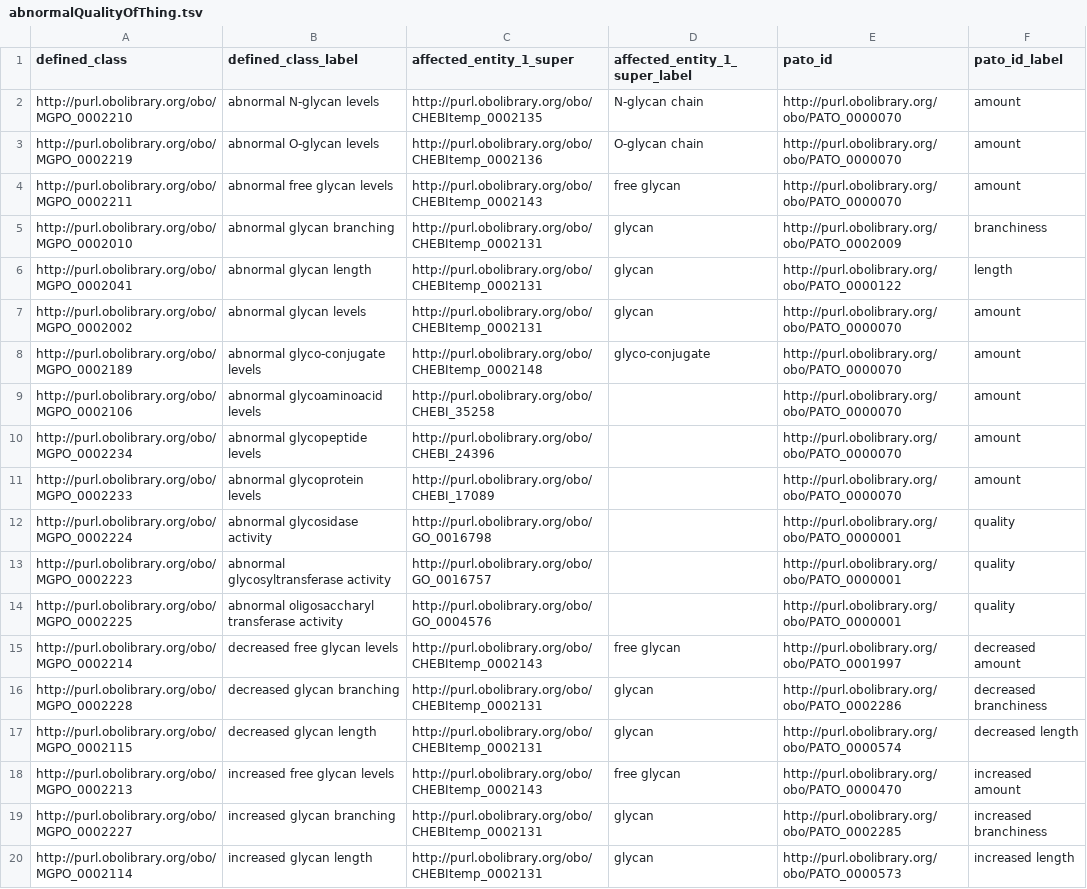
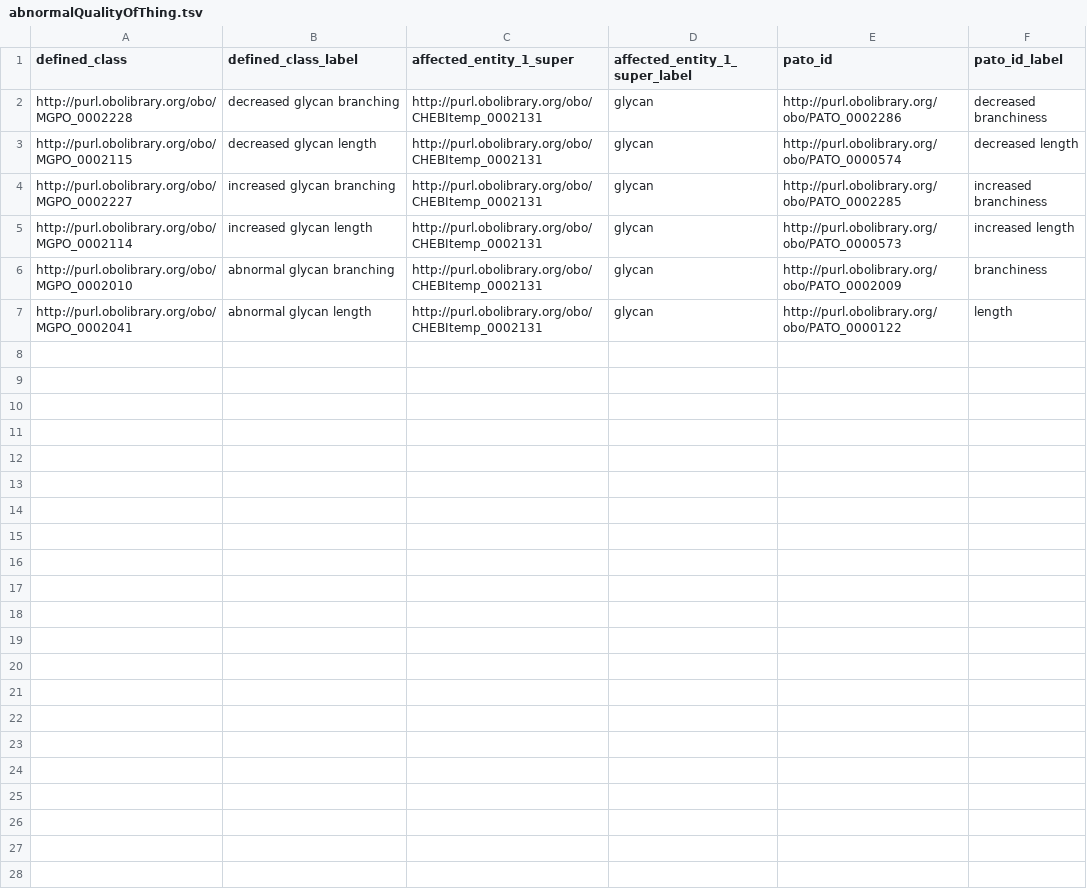
Before and after one commit to monarch-initiative/glyco-phenotype-ontology, a TSV file: src/patterns/data/manual/abnormalQualityOfThing.tsv, drawn as a sheet.

```diff
--- a/src/patterns/data/manual/abnormalQualityOfThing.tsv
+++ b/src/patterns/data/manual/abnormalQualityOfThing.tsv
@@ -1,20 +1,7 @@
 defined_class	defined_class_label	affected_entity_1_super	affected_entity_1_super_label	pato_id	pato_id_label
-http://purl.obolibrary.org/obo/MGPO_0002210	abnormal N-glycan levels	http://purl.obolibrary.org/obo/CHEBItemp_0002135	N-glycan chain	http://purl.obolibrary.org/obo/PATO_0000070	amount
-http://purl.obolibrary.org/obo/MGPO_0002219	abnormal O-glycan levels	http://purl.obolibrary.org/obo/CHEBItemp_0002136	O-glycan chain	http://purl.obolibrary.org/obo/PATO_0000070	amount
-http://purl.obolibrary.org/obo/MGPO_0002211	abnormal free glycan levels	http://purl.obolibrary.org/obo/CHEBItemp_0002143	free glycan	http://purl.obolibrary.org/obo/PATO_0000070	amount
+http://purl.obolibrary.org/obo/MGPO_0002228	decreased glycan branching	http://purl.obolibrary.org/obo/CHEBItemp_0002131	glycan	http://purl.obolibrary.org/obo/PATO_0002286	decreased branchiness
+http://purl.obolibrary.org/obo/MGPO_0002115	decreased glycan length	http://purl.obolibrary.org/obo/CHEBItemp_0002131	glycan	http://purl.obolibrary.org/obo/PATO_0000574	decreased length
+http://purl.obolibrary.org/obo/MGPO_0002227	increased glycan branching	http://purl.obolibrary.org/obo/CHEBItemp_0002131	glycan	http://purl.obolibrary.org/obo/PATO_0002285	increased branchiness
+http://purl.obolibrary.org/obo/MGPO_0002114	increased glycan length	http://purl.obolibrary.org/obo/CHEBItemp_0002131	glycan	http://purl.obolibrary.org/obo/PATO_0000573	increased length
 http://purl.obolibrary.org/obo/MGPO_0002010	abnormal glycan branching	http://purl.obolibrary.org/obo/CHEBItemp_0002131	glycan	http://purl.obolibrary.org/obo/PATO_0002009	branchiness
 http://purl.obolibrary.org/obo/MGPO_0002041	abnormal glycan length	http://purl.obolibrary.org/obo/CHEBItemp_0002131	glycan	http://purl.obolibrary.org/obo/PATO_0000122	length
-http://purl.obolibrary.org/obo/MGPO_0002002	abnormal glycan levels	http://purl.obolibrary.org/obo/CHEBItemp_0002131	glycan	http://purl.obolibrary.org/obo/PATO_0000070	amount
-http://purl.obolibrary.org/obo/MGPO_0002189	abnormal glyco-conjugate levels	http://purl.obolibrary.org/obo/CHEBItemp_0002148	glyco-conjugate	http://purl.obolibrary.org/obo/PATO_0000070	amount
-http://purl.obolibrary.org/obo/MGPO_0002106	abnormal glycoaminoacid levels	http://purl.obolibrary.org/obo/CHEBI_35258		http://purl.obolibrary.org/obo/PATO_0000070	amount
-http://purl.obolibrary.org/obo/MGPO_0002234	abnormal glycopeptide levels	http://purl.obolibrary.org/obo/CHEBI_24396		http://purl.obolibrary.org/obo/PATO_0000070	amount
-http://purl.obolibrary.org/obo/MGPO_0002233	abnormal glycoprotein levels	http://purl.obolibrary.org/obo/CHEBI_17089		http://purl.obolibrary.org/obo/PATO_0000070	amount
-http://purl.obolibrary.org/obo/MGPO_0002224	abnormal glycosidase activity	http://purl.obolibrary.org/obo/GO_0016798		http://purl.obolibrary.org/obo/PATO_0000001	quality
-http://purl.obolibrary.org/obo/MGPO_0002223	abnormal glycosyltransferase activity	http://purl.obolibrary.org/obo/GO_0016757		http://purl.obolibrary.org/obo/PATO_0000001	quality
-http://purl.obolibrary.org/obo/MGPO_0002225	abnormal oligosaccharyl transferase activity	http://purl.obolibrary.org/obo/GO_0004576		http://purl.obolibrary.org/obo/PATO_0000001	quality
-http://purl.obolibrary.org/obo/MGPO_0002214	decreased free glycan levels	http://purl.obolibrary.org/obo/CHEBItemp_0002143	free glycan	http://purl.obolibrary.org/obo/PATO_0001997	decreased amount
-http://purl.obolibrary.org/obo/MGPO_0002228	decreased glycan branching	http://purl.obolibrary.org/obo/CHEBItemp_0002131	glycan	http://purl.obolibrary.org/obo/PATO_0002286	decreased branchiness
-http://purl.obolibrary.org/obo/MGPO_0002115	decreased glycan length	http://purl.obolibrary.org/obo/CHEBItemp_0002131	glycan	http://purl.obolibrary.org/obo/PATO_0000574	decreased length
-http://purl.obolibrary.org/obo/MGPO_0002213	increased free glycan levels	http://purl.obolibrary.org/obo/CHEBItemp_0002143	free glycan	http://purl.obolibrary.org/obo/PATO_0000470	increased amount
-http://purl.obolibrary.org/obo/MGPO_0002227	increased glycan branching	http://purl.obolibrary.org/obo/CHEBItemp_0002131	glycan	http://purl.obolibrary.org/obo/PATO_0002285	increased branchiness
-http://purl.obolibrary.org/obo/MGPO_0002114	increased glycan length	http://purl.obolibrary.org/obo/CHEBItemp_0002131	glycan	http://purl.obolibrary.org/obo/PATO_0000573	increased length
```
Also changed, not shown: 49 other files.
